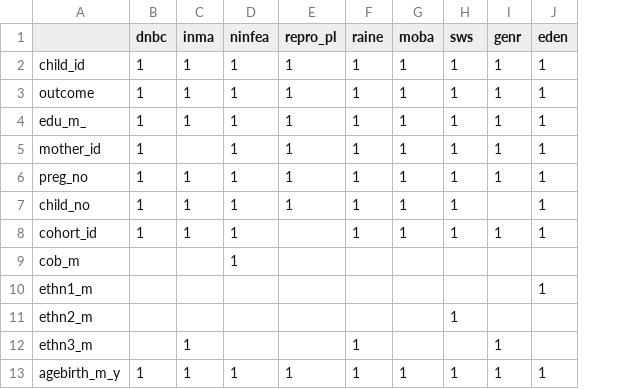
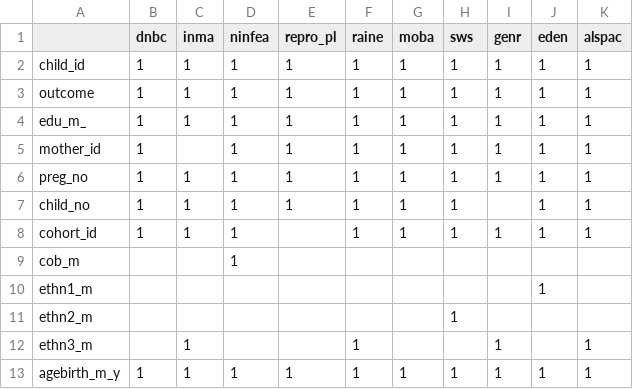
Before and after one commit to angelapinotdemoira/cats_and_dogs, a CSV file: models/cat_dog_vars.csv, drawn as a sheet; only a part is shown; the diff names each change by its address in the sheet, - before the commit and + after, or states it on an @@ line.

Commit message:
Update cat_dog_vars.csv

```diff
--- a/models/cat_dog_vars.csv
+++ b/models/cat_dog_vars.csv
+column K (alspac), rows 2-13: 1 | 1 | 1 | 1 | 1 | 1 | 1 |  |  |  | 1 | 1
```
